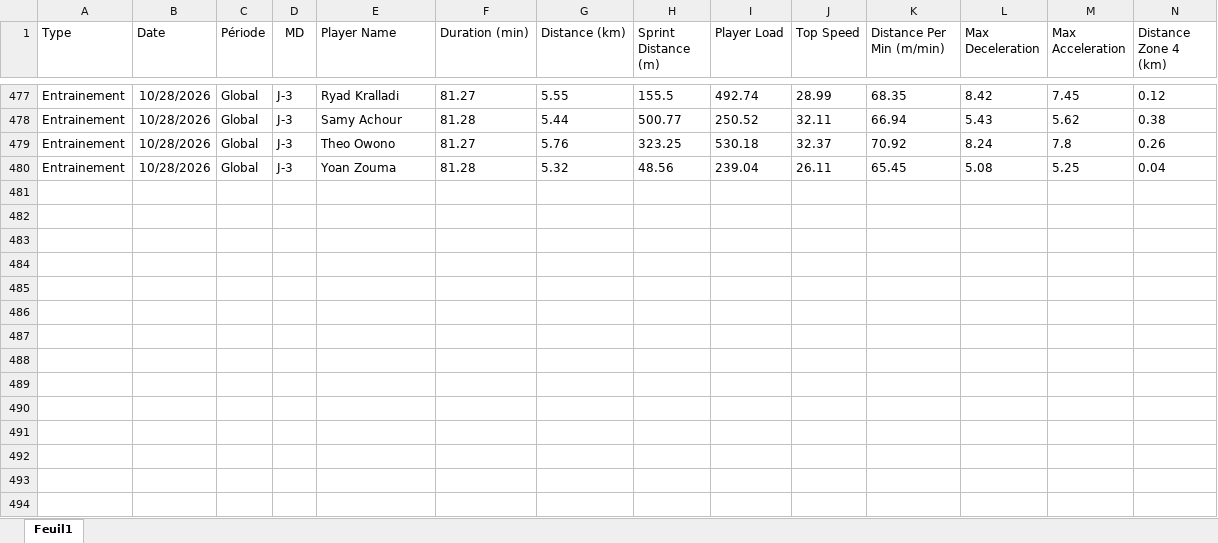
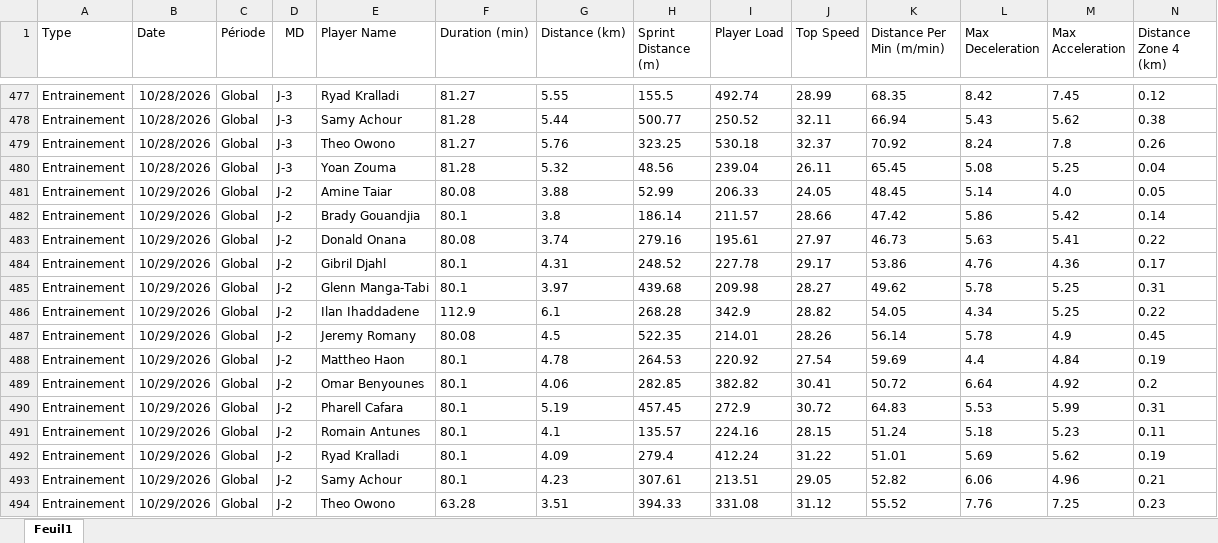
Before and after one commit to Chris15100/lld-app, an Excel workbook: data/2026-2027/Gps propres catapult.xlsx, sheet Feuil1, drawn as a sheet; only a part is shown, gaps mark what is left out; values as stored, in another font and other column widths than the file's, no borders; rows hold the shown columns only; the diff names each change by its address in the sheet, - before the commit and + after, or states it on an @@ line.

```diff
--- a/data/2026-2027/Gps propres catapult.xlsx (sheet Feuil1)
+++ b/data/2026-2027/Gps propres catapult.xlsx (sheet Feuil1)
+row 481: Entrainement | 10/29/2026 | Global | J-2 | Amine Taiar | 80.08 | 3.88 | 52.99 | 206.33 | 24.05 | 48.45 | 5.14 | 4.0 | 0.05
+row 482: Entrainement | 10/29/2026 | Global | J-2 | Brady Gouandjia | 80.1 | 3.8 | 186.14 | 211.57 | 28.66 | 47.42 | 5.86 | 5.42 | 0.14
+row 483: Entrainement | 10/29/2026 | Global | J-2 | Donald Onana | 80.08 | 3.74 | 279.16 | 195.61 | 27.97 | 46.73 | 5.63 | 5.41 | 0.22
+row 484: Entrainement | 10/29/2026 | Global | J-2 | Gibril Djahl | 80.1 | 4.31 | 248.52 | 227.78 | 29.17 | 53.86 | 4.76 | 4.36 | 0.17
+row 485: Entrainement | 10/29/2026 | Global | J-2 | Glenn Manga-Tabi | 80.1 | 3.97 | 439.68 | 209.98 | 28.27 | 49.62 | 5.78 | 5.25 | 0.31
+row 486: Entrainement | 10/29/2026 | Global | J-2 | Ilan Ihaddadene | 112.9 | 6.1 | 268.28 | 342.9 | 28.82 | 54.05 | 4.34 | 5.25 | 0.22
+row 487: Entrainement | 10/29/2026 | Global | J-2 | Jeremy Romany | 80.08 | 4.5 | 522.35 | 214.01 | 28.26 | 56.14 | 5.78 | 4.9 | 0.45
+row 488: Entrainement | 10/29/2026 | Global | J-2 | Mattheo Haon | 80.1 | 4.78 | 264.53 | 220.92 | 27.54 | 59.69 | 4.4 | 4.84 | 0.19
+row 489: Entrainement | 10/29/2026 | Global | J-2 | Omar Benyounes | 80.1 | 4.06 | 282.85 | 382.82 | 30.41 | 50.72 | 6.64 | 4.92 | 0.2
+row 490: Entrainement | 10/29/2026 | Global | J-2 | Pharell Cafara | 80.1 | 5.19 | 457.45 | 272.9 | 30.72 | 64.83 | 5.53 | 5.99 | 0.31
+row 491: Entrainement | 10/29/2026 | Global | J-2 | Romain Antunes | 80.1 | 4.1 | 135.57 | 224.16 | 28.15 | 51.24 | 5.18 | 5.23 | 0.11
+row 492: Entrainement | 10/29/2026 | Global | J-2 | Ryad Kralladi | 80.1 | 4.09 | 279.4 | 412.24 | 31.22 | 51.01 | 5.69 | 5.62 | 0.19
+row 493: Entrainement | 10/29/2026 | Global | J-2 | Samy Achour | 80.1 | 4.23 | 307.61 | 213.51 | 29.05 | 52.82 | 6.06 | 4.96 | 0.21
+row 494: Entrainement | 10/29/2026 | Global | J-2 | Theo Owono | 63.28 | 3.51 | 394.33 | 331.08 | 31.12 | 55.52 | 7.76 | 7.25 | 0.23
```
Also changed, not shown: data/2026-2027/Poids-Masse grasse.xlsx, data/2026-2027/Présences.xlsx.
